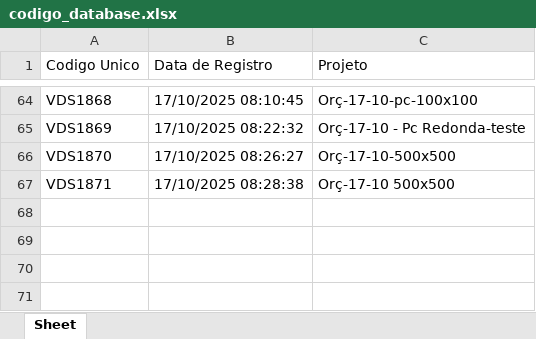
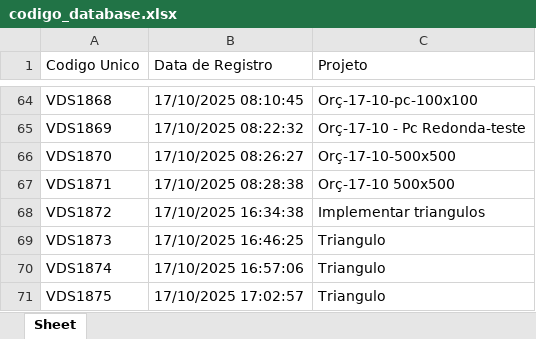
Before and after one commit to zuckalez0-oss/Gerador_DXF_Definitivo, an Excel workbook: codigo_database.xlsx, sheet Sheet, drawn as a sheet; only a part is shown, gaps mark what is left out; values as stored, in another font and other column widths than the file's, no borders; the diff names each change by its address in the sheet, - before the commit and + after, or states it on an @@ line.

```diff
--- a/codigo_database.xlsx (sheet Sheet)
+++ b/codigo_database.xlsx (sheet Sheet)
+row 68: VDS1872 | 17/10/2025 16:34:38 | Implementar triangulos
+row 69: VDS1873 | 17/10/2025 16:46:25 | Triangulo
+row 70: VDS1874 | 17/10/2025 16:57:06 | Triangulo
+row 71: VDS1875 | 17/10/2025 17:02:57 | Triangulo
```
Also changed, not shown: 3 other files.
